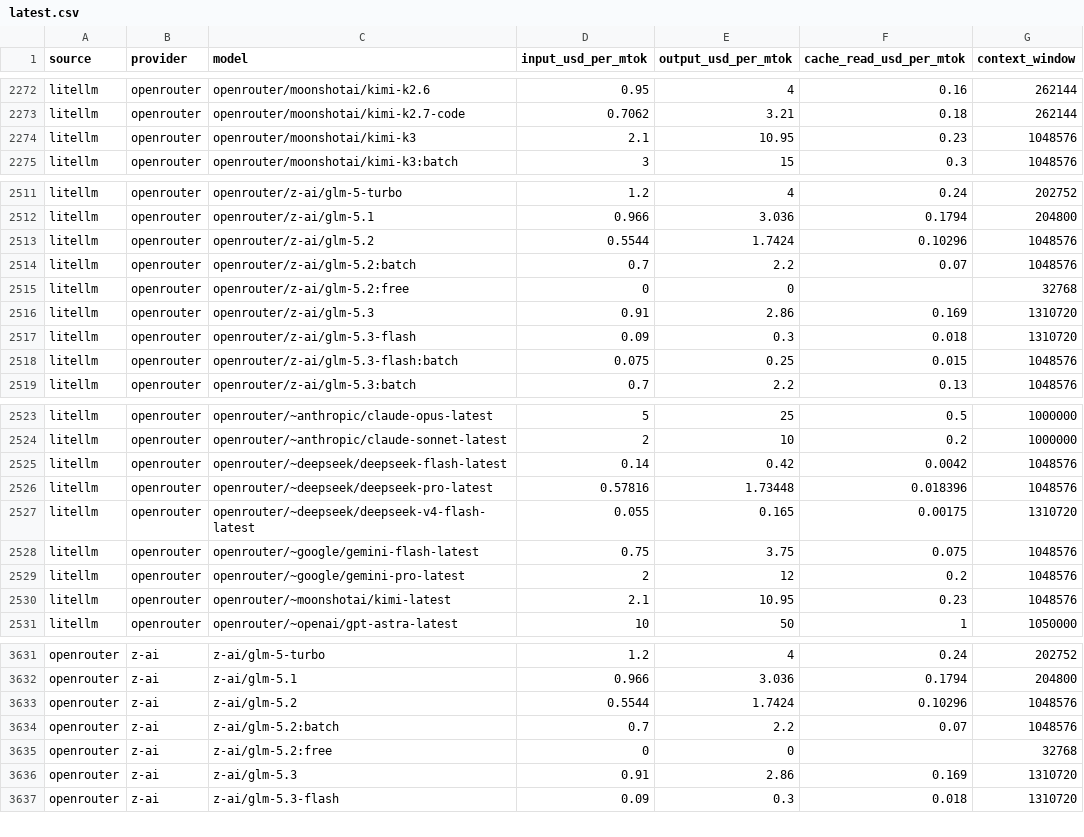
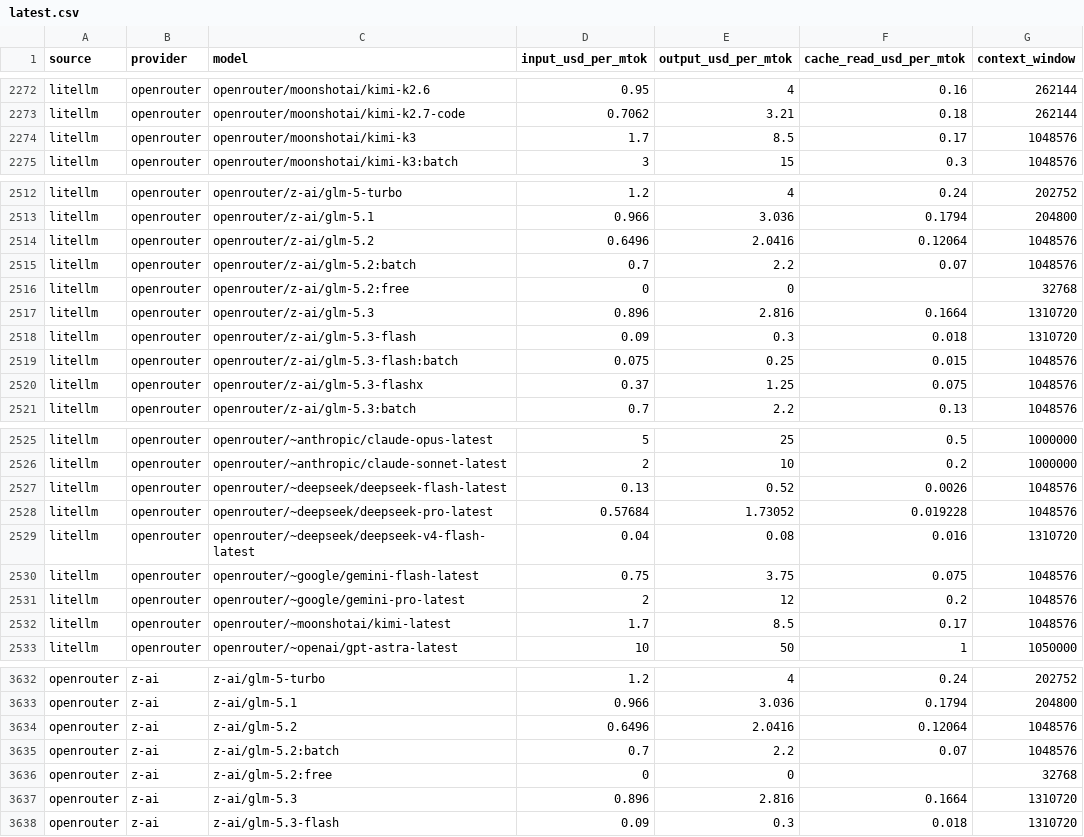
Before and after one commit to sophie-nguyenthuthuy/llm-pricing-history, a CSV file: data/latest.csv, drawn as a sheet; only a part is shown, gaps mark what is left out; the diff covers the shown part only.

```diff
--- a/data/latest.csv
+++ b/data/latest.csv
@@ -2273,3 +2273,3 @@ litellm,openrouter,openrouter/moonshotai/kimi-k2.6,0.95,4,0.16,262144
 litellm,openrouter,openrouter/moonshotai/kimi-k2.7-code,0.7062,3.21,0.18,262144
-litellm,openrouter,openrouter/moonshotai/kimi-k3,2.1,10.95,0.23,1048576
+litellm,openrouter,openrouter/moonshotai/kimi-k3,1.7,8.5,0.17,1048576
 litellm,openrouter,openrouter/moonshotai/kimi-k3:batch,3,15,0.3,1048576
@@ -2512,8 +2513,9 @@ litellm,openrouter,openrouter/z-ai/glm-5-turbo,1.2,4,0.24,202752
 litellm,openrouter,openrouter/z-ai/glm-5.1,0.966,3.036,0.1794,204800
-litellm,openrouter,openrouter/z-ai/glm-5.2,0.5544,1.7424,0.10296,1048576
+litellm,openrouter,openrouter/z-ai/glm-5.2,0.6496,2.0416,0.12064,1048576
 litellm,openrouter,openrouter/z-ai/glm-5.2:batch,0.7,2.2,0.07,1048576
 litellm,openrouter,openrouter/z-ai/glm-5.2:free,0,0,,32768
-litellm,openrouter,openrouter/z-ai/glm-5.3,0.91,2.86,0.169,1310720
+litellm,openrouter,openrouter/z-ai/glm-5.3,0.896,2.816,0.1664,1310720
 litellm,openrouter,openrouter/z-ai/glm-5.3-flash,0.09,0.3,0.018,1310720
 litellm,openrouter,openrouter/z-ai/glm-5.3-flash:batch,0.075,0.25,0.015,1048576
+litellm,openrouter,openrouter/z-ai/glm-5.3-flashx,0.37,1.25,0.075,1048576
 litellm,openrouter,openrouter/z-ai/glm-5.3:batch,0.7,2.2,0.13,1048576
@@ -2524,8 +2526,8 @@ litellm,openrouter,openrouter/~anthropic/claude-opus-latest,5,25,0.5,1000000
 litellm,openrouter,openrouter/~anthropic/claude-sonnet-latest,2,10,0.2,1000000
-litellm,openrouter,openrouter/~deepseek/deepseek-flash-latest,0.14,0.42,0.0042,1048576
-litellm,openrouter,openrouter/~deepseek/deepseek-pro-latest,0.57816,1.73448,0.018396,1048576
-litellm,openrouter,openrouter/~deepseek/deepseek-v4-flash-latest,0.055,0.165,0.00175,1310720
+litellm,openrouter,openrouter/~deepseek/deepseek-flash-latest,0.13,0.52,0.0026,1048576
+litellm,openrouter,openrouter/~deepseek/deepseek-pro-latest,0.57684,1.73052,0.019228,1048576
+litellm,openrouter,openrouter/~deepseek/deepseek-v4-flash-latest,0.04,0.08,0.016,1310720
 litellm,openrouter,openrouter/~google/gemini-flash-latest,0.75,3.75,0.075,1048576
 litellm,openrouter,openrouter/~google/gemini-pro-latest,2,12,0.2,1048576
-litellm,openrouter,openrouter/~moonshotai/kimi-latest,2.1,10.95,0.23,1048576
+litellm,openrouter,openrouter/~moonshotai/kimi-latest,1.7,8.5,0.17,1048576
 litellm,openrouter,openrouter/~openai/gpt-astra-latest,10,50,1,1050000
@@ -3632,6 +3633,6 @@ openrouter,z-ai,z-ai/glm-5-turbo,1.2,4,0.24,202752
 openrouter,z-ai,z-ai/glm-5.1,0.966,3.036,0.1794,204800
-openrouter,z-ai,z-ai/glm-5.2,0.5544,1.7424,0.10296,1048576
+openrouter,z-ai,z-ai/glm-5.2,0.6496,2.0416,0.12064,1048576
 openrouter,z-ai,z-ai/glm-5.2:batch,0.7,2.2,0.07,1048576
 openrouter,z-ai,z-ai/glm-5.2:free,0,0,,32768
-openrouter,z-ai,z-ai/glm-5.3,0.91,2.86,0.169,1310720
+openrouter,z-ai,z-ai/glm-5.3,0.896,2.816,0.1664,1310720
 openrouter,z-ai,z-ai/glm-5.3-flash,0.09,0.3,0.018,1310720
```
Also changed, not shown: 1 added row, 1 removed row and 57 edited cells elsewhere in this file, 1 other file.
